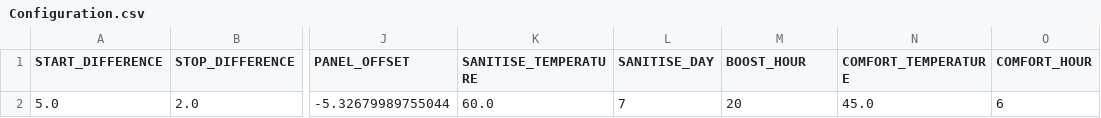
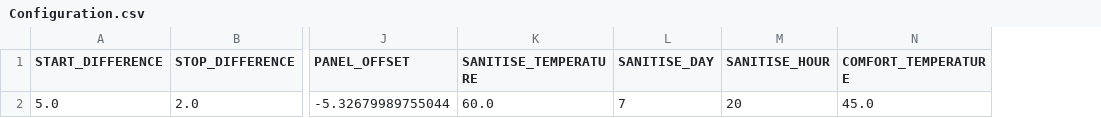
Before and after one commit to David-Haley/rpi-hotwater-pump-controller, a CSV file: Configuration.csv, drawn as a sheet; only a part is shown, gaps mark what is left out; the diff names each change by its address in the sheet, - before the commit and + after, or states it on an @@ line.

```diff
--- a/Configuration.csv
+++ b/Configuration.csv
-column O (COMFORT_HOUR), row 2: 6
-M1: BOOST_HOUR
+M1: SANITISE_HOUR
```
Also changed, not shown: 3 other files.
